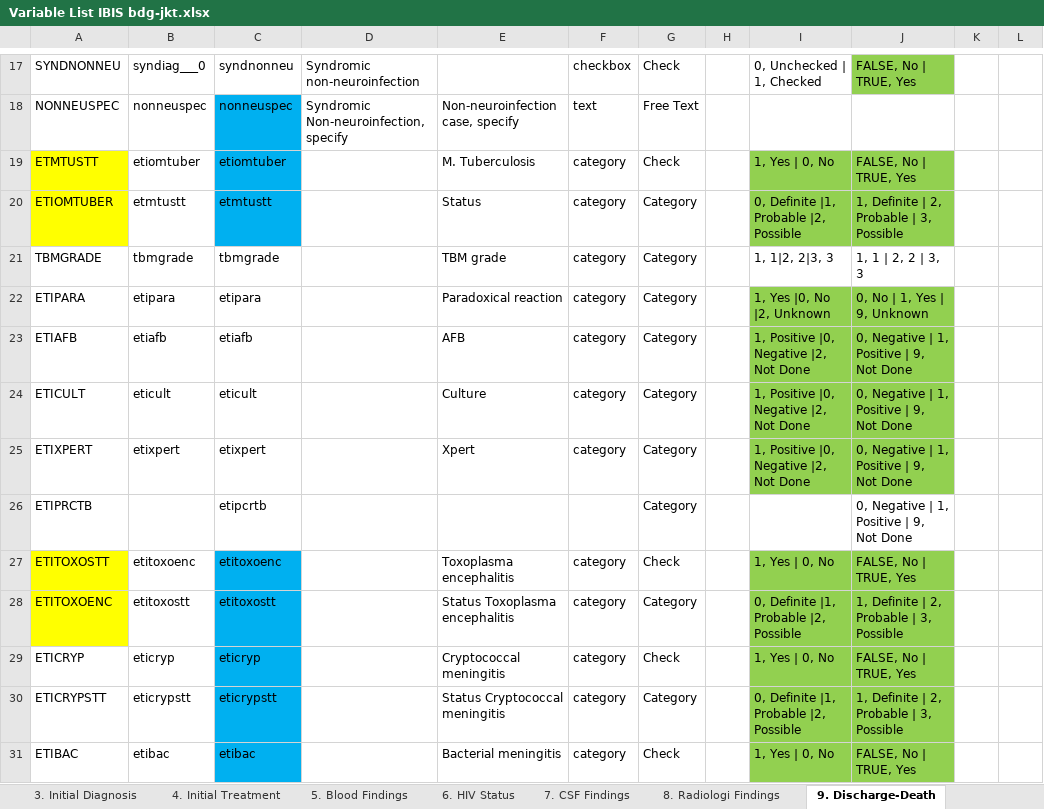
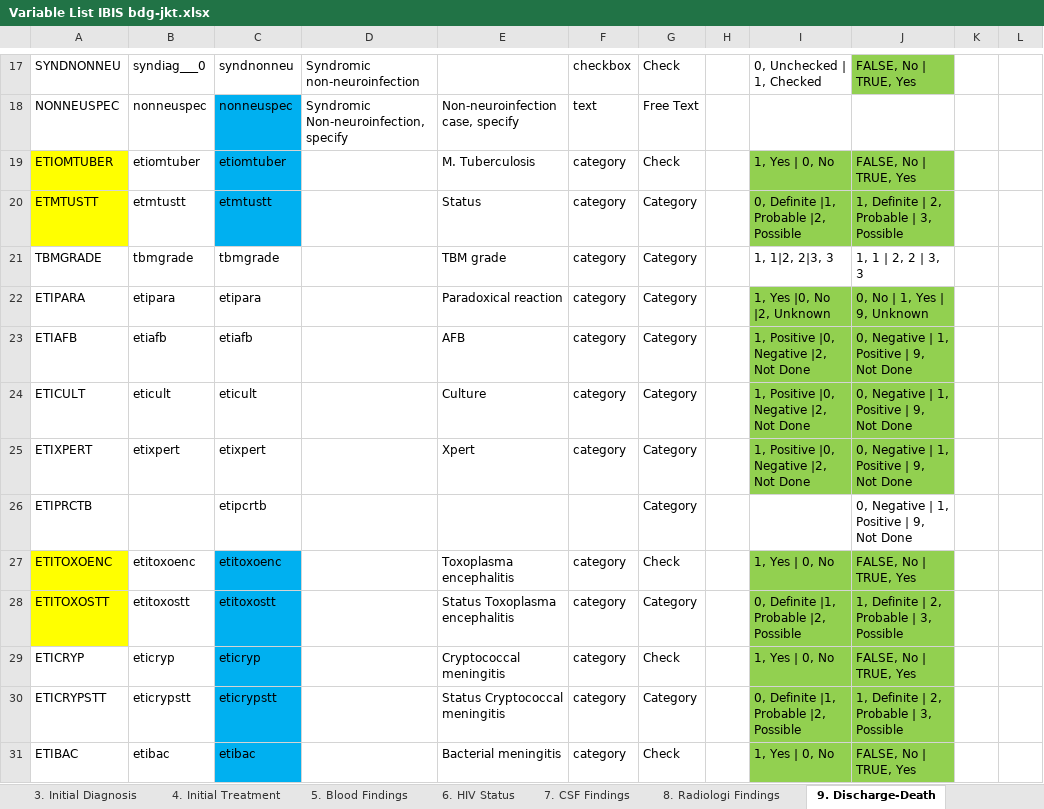
Before and after one commit to ihsanfadil/ibis, an Excel workbook: 0-data/Variable List IBIS bdg-jkt.xlsx, sheet 9. Discharge-Death, drawn as a sheet; only a part is shown, gaps mark what is left out; values as stored, in another font and other column widths than the file's, no borders; the diff names each change by its address in the sheet, - before the commit and + after, or states it on an @@ line.

```diff
--- a/0-data/Variable List IBIS bdg-jkt.xlsx (sheet 9. Discharge-Death)
+++ b/0-data/Variable List IBIS bdg-jkt.xlsx (sheet 9. Discharge-Death)
-A19: ETMTUSTT
+A19: ETIOMTUBER
-A20: ETIOMTUBER
+A20: ETMTUSTT
-A27: ETITOXOSTT
+A27: ETITOXOENC
-A28: ETITOXOENC
+A28: ETITOXOSTT
```
Also changed, not shown: sheet 5. Blood Findings, sheet 2. Baseline, sheet 7. CSF Findings, sheet 8. Radiologi Findings, 15 other files.
